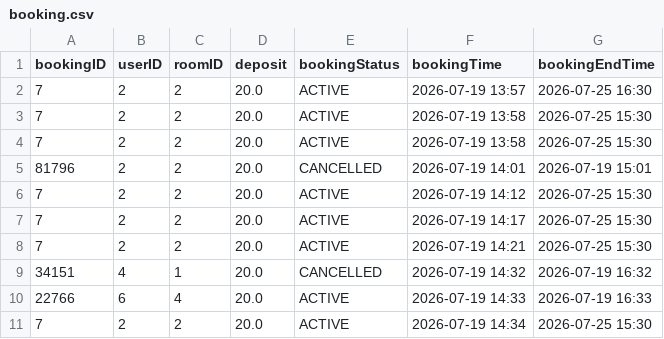
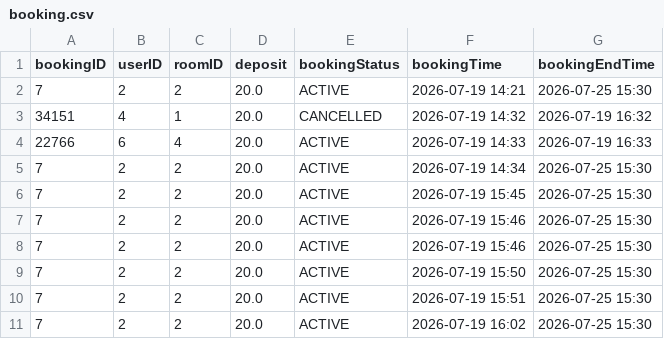
Before and after one commit to ss-41/eecs3311-project-deliverable-2, a CSV file: Deliverable2/csv_files/booking.csv, drawn as a sheet; removed rows and columns are numbered as before the commit, all else as after; the diff names each change by its address in the sheet, - before the commit and + after, or states it on an @@ line.

```diff
--- a/Deliverable2/csv_files/booking.csv
+++ b/Deliverable2/csv_files/booking.csv
-row 2: 7 | 2 | 2 | 20.0 | ACTIVE | 2026-07-19 13:57 | 2026-07-25 16:30
-row 3: 7 | 2 | 2 | 20.0 | ACTIVE | 2026-07-19 13:58 | 2026-07-25 15:30
-row 4: 7 | 2 | 2 | 20.0 | ACTIVE | 2026-07-19 13:58 | 2026-07-25 15:30
-row 5: 81796 | 2 | 2 | 20.0 | CANCELLED | 2026-07-19 14:01 | 2026-07-19 15:01
-row 6: 7 | 2 | 2 | 20.0 | ACTIVE | 2026-07-19 14:12 | 2026-07-25 15:30
-row 7: 7 | 2 | 2 | 20.0 | ACTIVE | 2026-07-19 14:17 | 2026-07-25 15:30
+row 6: 7 | 2 | 2 | 20.0 | ACTIVE | 2026-07-19 15:45 | 2026-07-25 15:30
+row 7: 7 | 2 | 2 | 20.0 | ACTIVE | 2026-07-19 15:46 | 2026-07-25 15:30
+row 8: 7 | 2 | 2 | 20.0 | ACTIVE | 2026-07-19 15:46 | 2026-07-25 15:30
+row 9: 7 | 2 | 2 | 20.0 | ACTIVE | 2026-07-19 15:50 | 2026-07-25 15:30
+row 10: 7 | 2 | 2 | 20.0 | ACTIVE | 2026-07-19 15:51 | 2026-07-25 15:30
+row 11: 7 | 2 | 2 | 20.0 | ACTIVE | 2026-07-19 16:02 | 2026-07-25 15:30
```
Also changed, not shown: Deliverable2/csv_files/room.csv, Deliverable2/csv_files/user.csv, 3 other files.
